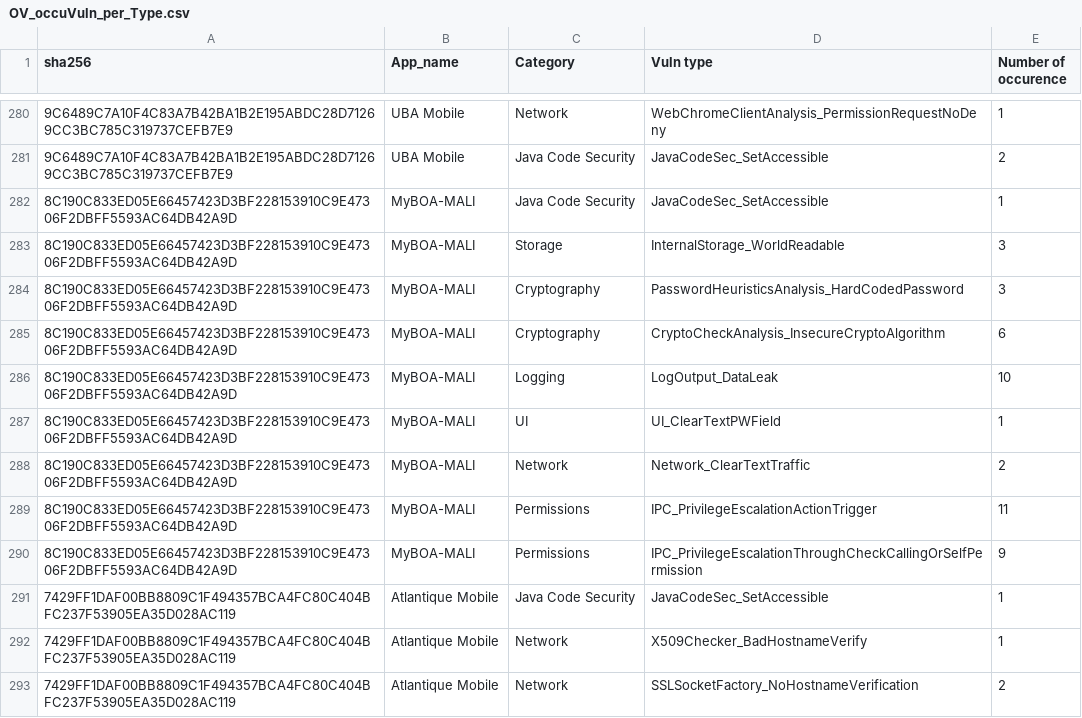
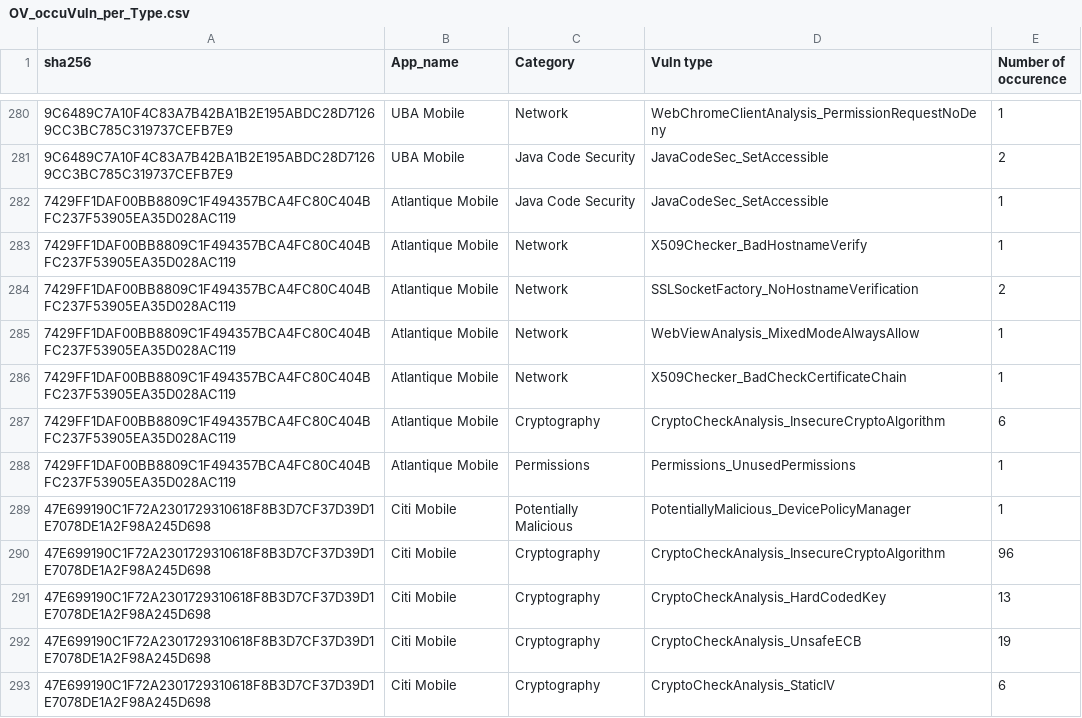
Before and after one commit to liounea/Data_for_WAEMU_Apps_Papers, a CSV file: WAEMU banking apps - Oldest/Stats/OV_occuVuln_per_Type.csv, drawn as a sheet; only a part is shown, gaps mark what is left out; the shorter side is filled out with more unchanged rows.

Commit message:
Update OV_occuVuln_per_Type.csv

```diff
--- a/WAEMU banking apps - Oldest/Stats/OV_occuVuln_per_Type.csv
+++ b/WAEMU banking apps - Oldest/Stats/OV_occuVuln_per_Type.csv
@@ -281,11 +281,2 @@
 "9C6489C7A10F4C83A7B42BA1B2E195ABDC28D71269CC3BC785C319737CEFB7E9","UBA Mobile","Java Code Security","JavaCodeSec_SetAccessible","2"
-"8C190C833ED05E66457423D3BF228153910C9E47306F2DBFF5593AC64DB42A9D","MyBOA-MALI","Java Code Security","JavaCodeSec_SetAccessible","1"
-"8C190C833ED05E66457423D3BF228153910C9E47306F2DBFF5593AC64DB42A9D","MyBOA-MALI","Storage","InternalStorage_WorldReadable","3"
-"8C190C833ED05E66457423D3BF228153910C9E47306F2DBFF5593AC64DB42A9D","MyBOA-MALI","Cryptography","PasswordHeuristicsAnalysis_HardCodedPassword","3"
-"8C190C833ED05E66457423D3BF228153910C9E47306F2DBFF5593AC64DB42A9D","MyBOA-MALI","Cryptography","CryptoCheckAnalysis_InsecureCryptoAlgorithm","6"
-"8C190C833ED05E66457423D3BF228153910C9E47306F2DBFF5593AC64DB42A9D","MyBOA-MALI","Logging","LogOutput_DataLeak","10"
-"8C190C833ED05E66457423D3BF228153910C9E47306F2DBFF5593AC64DB42A9D","MyBOA-MALI","UI","UI_ClearTextPWField","1"
-"8C190C833ED05E66457423D3BF228153910C9E47306F2DBFF5593AC64DB42A9D","MyBOA-MALI","Network","Network_ClearTextTraffic","2"
-"8C190C833ED05E66457423D3BF228153910C9E47306F2DBFF5593AC64DB42A9D","MyBOA-MALI","Permissions","IPC_PrivilegeEscalationActionTrigger","11"
-"8C190C833ED05E66457423D3BF228153910C9E47306F2DBFF5593AC64DB42A9D","MyBOA-MALI","Permissions","IPC_PrivilegeEscalationThroughCheckCallingOrSelfPermission","9"
 "7429FF1DAF00BB8809C1F494357BCA4FC80C404BFC237F53905EA35D028AC119","Atlantique Mobile","Java Code Security","JavaCodeSec_SetAccessible","1"
```
